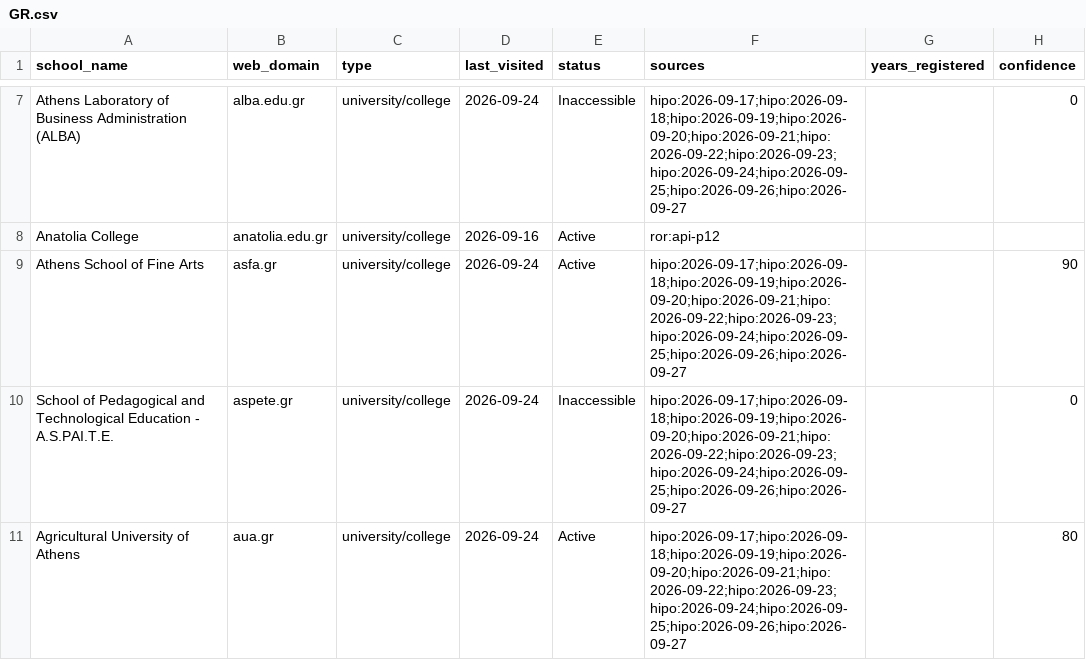
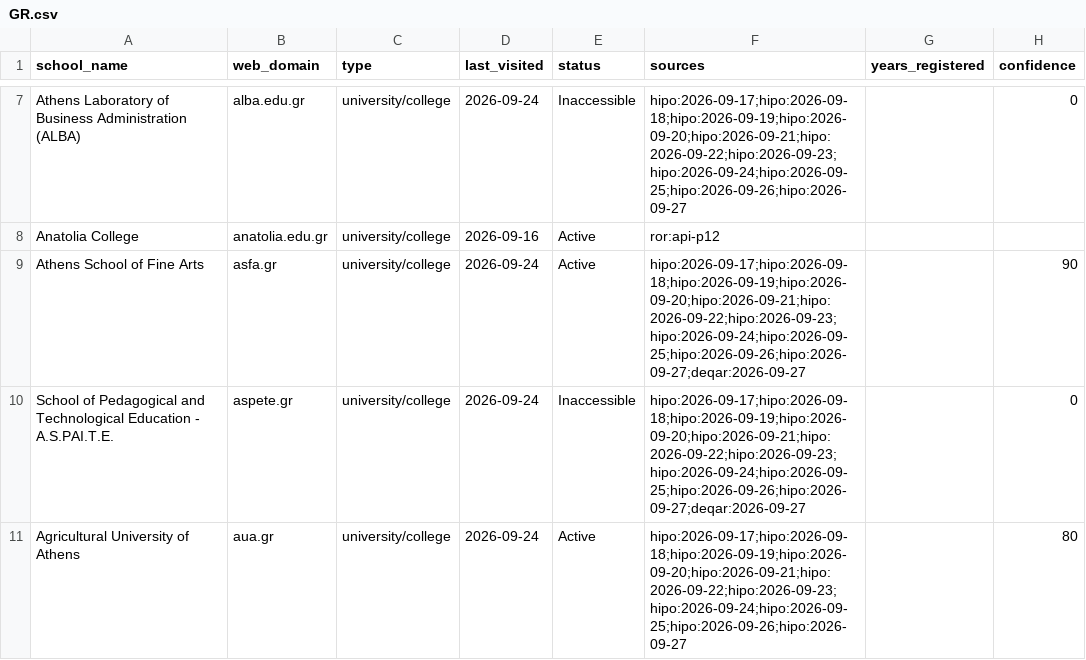
Before and after one commit to yifeiwu/edu-list, a CSV file: data/countries/GR.csv, drawn as a sheet; only a part is shown, gaps mark what is left out; the diff covers the shown part only; the diff names each change by its address in the sheet, - before the commit and + after, or states it on an @@ line.

```diff
--- a/data/countries/GR.csv
+++ b/data/countries/GR.csv
-F9:F10 (sources): hipo:2026-09-17;hipo:2026-09-18;hipo:2026-09-19;hipo:2026-09-20;hipo:2026-09-21;hipo:2026-09-22;hipo:2026-09-23;hipo:2026-09-24;hipo:2026-09-25;hipo:2026-09-26;hipo:2026-09-27
+F9:F10 (sources): hipo:2026-09-17;hipo:2026-09-18;hipo:2026-09-19;hipo:2026-09-20;hipo:2026-09-21;hipo:2026-09-22;hipo:2026-09-23;hipo:2026-09-24;hipo:2026-09-25;hipo:2026-09-26;hipo:2026-09-27;deqar:2026-09-27
```
Also changed, not shown: 7 edited cells elsewhere in this file, data/countries/BD.csv, data/countries/DE.csv, 9 other files.
